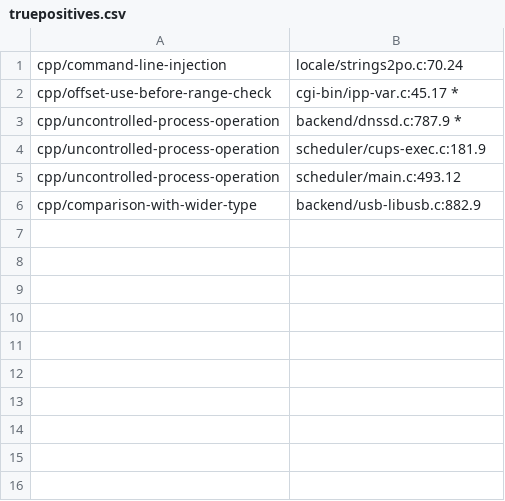
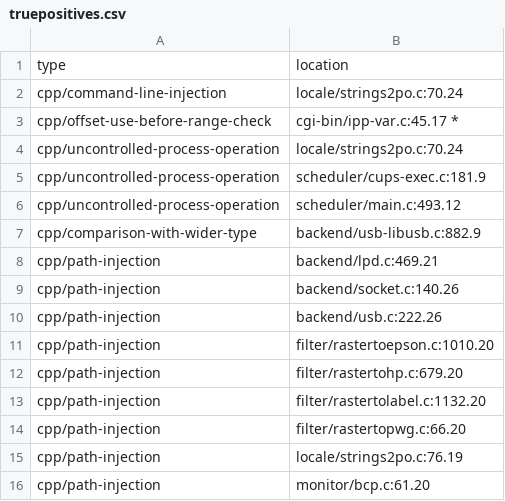
Before and after one commit to rcalvom/phd-notes, a CSV file: Fall_2025/ECE-60852/assignments/assignment3/results/Module_2/cups/truepositives.csv, drawn as a sheet.

Commit message:
Assignment 3 terminado

```diff
--- a/Fall_2025/ECE-60852/assignments/assignment3/results/Module_2/cups/truepositives.csv
+++ b/Fall_2025/ECE-60852/assignments/assignment3/results/Module_2/cups/truepositives.csv
@@ -1,4 +1,5 @@
+type,location
 cpp/command-line-injection,locale/strings2po.c:70.24
 cpp/offset-use-before-range-check,cgi-bin/ipp-var.c:45.17 *
-cpp/uncontrolled-process-operation,backend/dnssd.c:787.9 *
+cpp/uncontrolled-process-operation,locale/strings2po.c:70.24
 cpp/uncontrolled-process-operation,scheduler/cups-exec.c:181.9
@@ -6 +7,10 @@ cpp/uncontrolled-process-operation,scheduler/main.c:493.12
 cpp/comparison-with-wider-type,backend/usb-libusb.c:882.9
+cpp/path-injection,backend/lpd.c:469.21
+cpp/path-injection,backend/socket.c:140.26
+cpp/path-injection,backend/usb.c:222.26
+cpp/path-injection,filter/rastertoepson.c:1010.20
+cpp/path-injection,filter/rastertohp.c:679.20
+cpp/path-injection,filter/rastertolabel.c:1132.20
+cpp/path-injection,filter/rastertopwg.c:66.20
+cpp/path-injection,locale/strings2po.c:76.19
+cpp/path-injection,monitor/bcp.c:61.20
```
Also changed, not shown: Fall_2025/ECE-60852/assignments/assignment3/results/Module_2/bluez/summary.csv, Fall_2025/ECE-60852/assignments/assignment3/results/Module_2/cmake/summary.csv, 5 other files.
